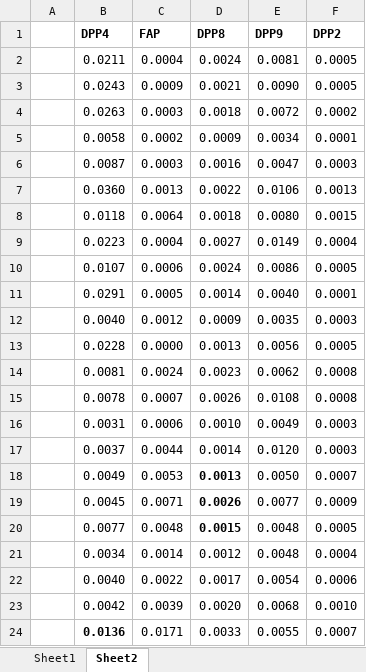
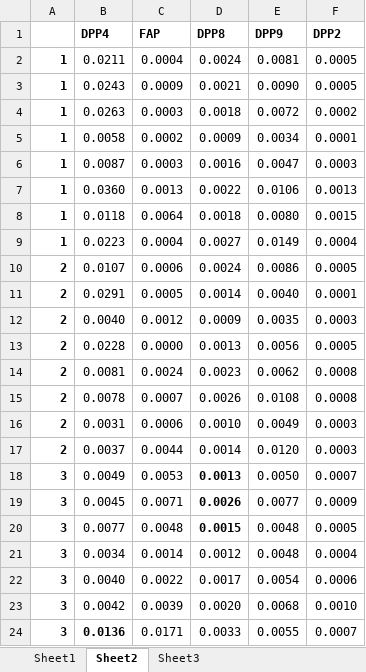
Before and after one commit to DPP4ResearchGroup/DPP4-IBD, an Excel workbook: IBD_data/IBD.xlsx, sheet Sheet2, drawn as a sheet; values as stored, in another font and other column widths than the file's, no borders; the diff names each change by its address in the sheet, - before the commit and + after, or states it on an @@ line.

```diff
--- a/IBD_data/IBD.xlsx (sheet Sheet2)
+++ b/IBD_data/IBD.xlsx (sheet Sheet2)
+sheet tab: Sheet3
-A2:A9: (empty)
+A2:A9: 1
-A10:A17: (empty)
+A10:A17: 2
-A18:A24: (empty)
+A18:A24: 3
```
Also changed, not shown: 2 other files.
